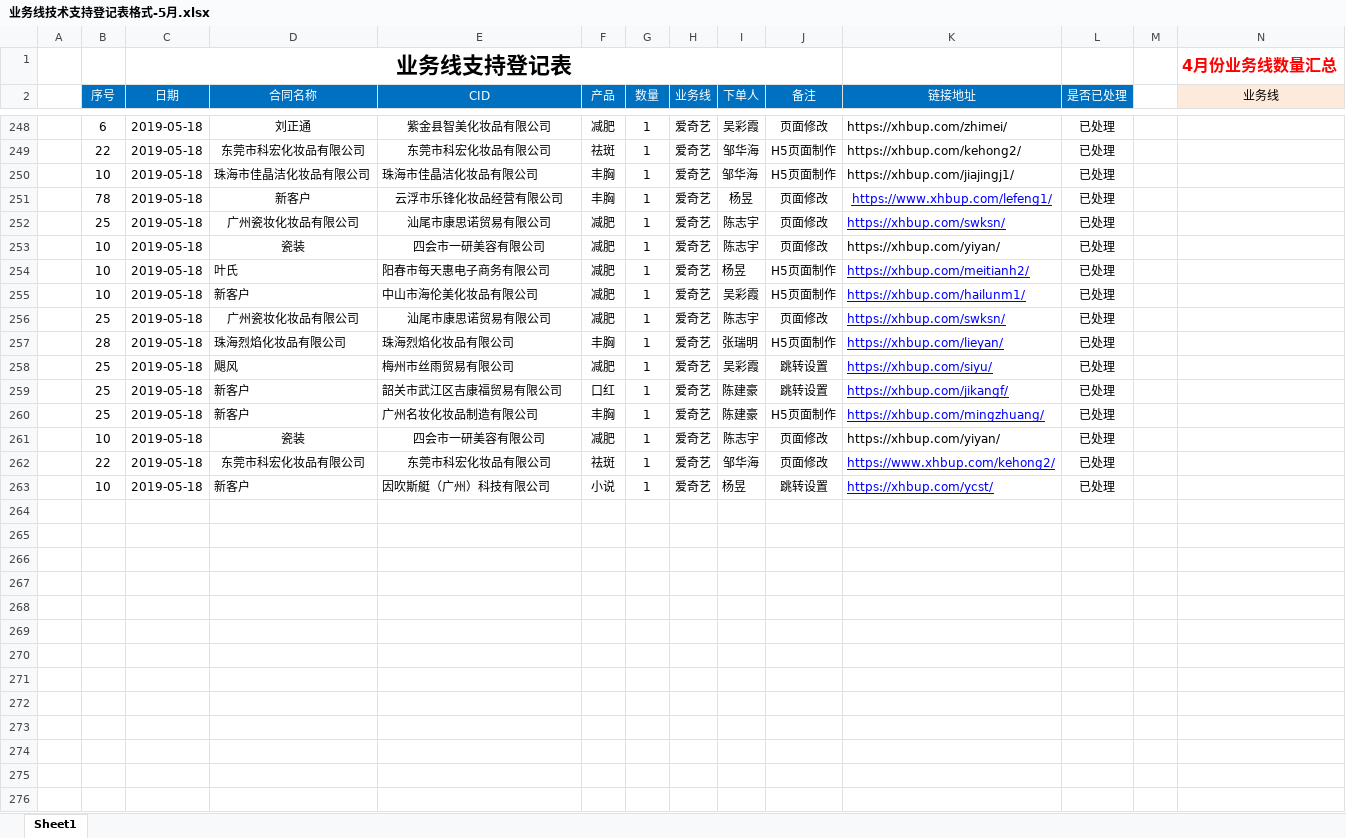
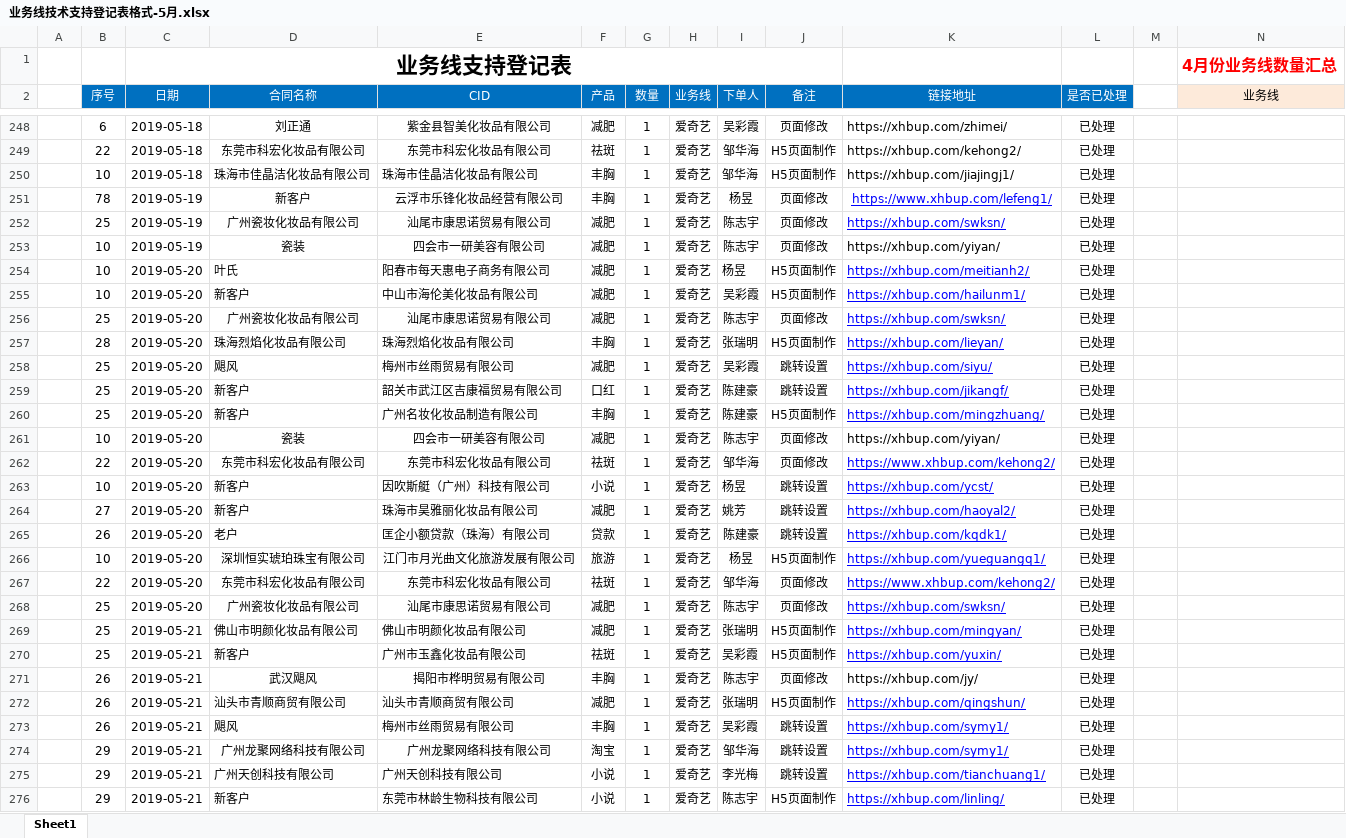
Before and after one commit to a279623002/myWork, an Excel workbook: 业务线技术支持登记表格式-5月.xlsx, sheet Sheet1, drawn as a sheet; only a part is shown, gaps mark what is left out; the shorter side is filled out with more unchanged rows; values as stored, in another font and other column widths than the file's, no borders; charts and pictures not drawn; rows hold the shown columns only; the diff covers the shown part only; the diff names each change by its address in the sheet, - before the commit and + after, or states it on an @@ line.

```diff
--- a/业务线技术支持登记表格式-5月.xlsx (sheet Sheet1)
+++ b/业务线技术支持登记表格式-5月.xlsx (sheet Sheet1)
-C251:C253 (日期): 2019-05-18
+C251:C253 (日期): 2019-05-19
-C254:C263 (日期): 2019-05-18
+C254:C263 (日期): 2019-05-20
+row 264:  | 27 | 2019-05-20 | 新客户 | 珠海市昊雅丽化妆品有限公司 | 减肥 | 1 | 爱奇艺 | 姚芳 | 跳转设置 | https://xhbup.com/haoyal2/ | 已处理
+row 265:  | 26 | 2019-05-20 | 老户 | 匡企小额贷款（珠海）有限公司 | 贷款 | 1 | 爱奇艺 | 陈建豪 | 跳转设置 | https://xhbup.com/kqdk1/ | 已处理
+row 266:  | 10 | 2019-05-20 | 深圳恒实琥珀珠宝有限公司 | 江门市月光曲文化旅游发展有限公司 | 旅游 | 1 | 爱奇艺 | 杨昱 | H5页面制作 | https://xhbup.com/yueguangq1/ | 已处理
+row 267:  | 22 | 2019-05-20 | 东莞市科宏化妆品有限公司 | 东莞市科宏化妆品有限公司 | 祛斑 | 1 | 爱奇艺 | 邹华海 | 页面修改 | https://www.xhbup.com/kehong2/ | 已处理
+row 268:  | 25 | 2019-05-20 | 广州瓷妆化妆品有限公司 | 汕尾市康思诺贸易有限公司 | 减肥 | 1 | 爱奇艺 | 陈志宇 | 页面修改 | https://xhbup.com/swksn/ | 已处理
+row 269:  | 25 | 2019-05-21 | 佛山市明颜化妆品有限公司 | 佛山市明颜化妆品有限公司 | 减肥 | 1 | 爱奇艺 | 张瑞明 | H5页面制作 | https://xhbup.com/mingyan/ | 已处理
+row 270:  | 25 | 2019-05-21 | 新客户 | 广州市玉鑫化妆品有限公司 | 祛斑 | 1 | 爱奇艺 | 吴彩霞 | H5页面制作 | https://xhbup.com/yuxin/ | 已处理
+row 271:  | 26 | 2019-05-21 | 武汉飓风 | 揭阳市桦明贸易有限公司 | 丰胸 | 1 | 爱奇艺 | 陈志宇 | 页面修改 | https://xhbup.com/jy/ | 已处理
+row 272:  | 26 | 2019-05-21 | 汕头市青顺商贸有限公司 | 汕头市青顺商贸有限公司 | 减肥 | 1 | 爱奇艺 | 张瑞明 | H5页面制作 | https://xhbup.com/qingshun/ | 已处理
+row 273:  | 26 | 2019-05-21 | 飓风 | 梅州市丝雨贸易有限公司 | 丰胸 | 1 | 爱奇艺 | 吴彩霞 | 跳转设置 | https://xhbup.com/symy1/ | 已处理
+row 274:  | 29 | 2019-05-21 | 广州龙聚网络科技有限公司 | 广州龙聚网络科技有限公司 | 淘宝 | 1 | 爱奇艺 | 邹华海 | 跳转设置 | https://xhbup.com/symy1/ | 已处理
+row 275:  | 29 | 2019-05-21 | 广州天创科技有限公司 | 广州天创科技有限公司 | 小说 | 1 | 爱奇艺 | 李光梅 | 跳转设置 | https://xhbup.com/tianchuang1/ | 已处理
+row 276:  | 29 | 2019-05-21 | 新客户 | 东莞市林龄生物科技有限公司 | 小说 | 1 | 爱奇艺 | 陈志宇 | H5页面制作 | https://xhbup.com/linling/ | 已处理
```
Also changed, not shown: 9 added rows, 5 removed rows, 13 edited cells and merged cells elsewhere in this sheet, charts or pictures, 3 other files.
